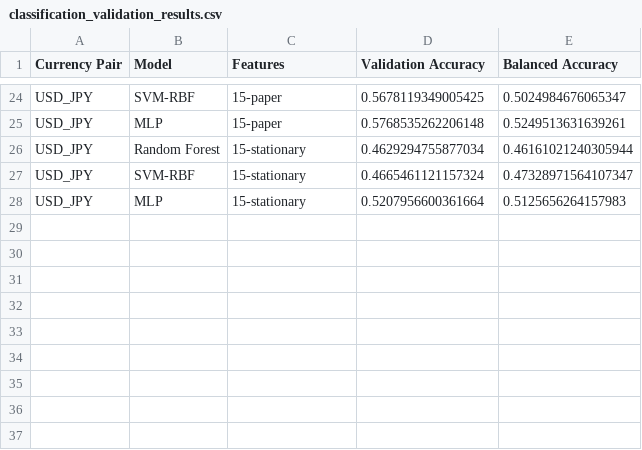
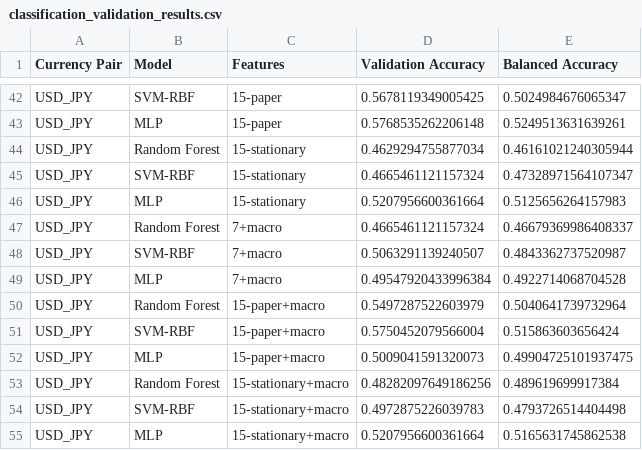
Before and after one commit to namithar18/Foreign-exchange-forecast, a CSV file: results/classification_validation_results.csv, drawn as a sheet; only a part is shown, gaps mark what is left out; the diff covers the shown part only; the diff names each change by its address in the sheet, - before the commit and + after, or states it on an @@ line.

```diff
--- a/results/classification_validation_results.csv
+++ b/results/classification_validation_results.csv
+row 47: USD_JPY | Random Forest | 7+macro | 0.4665461121157324 | 0.46679369986408337
+row 48: USD_JPY | SVM-RBF | 7+macro | 0.5063291139240507 | 0.4843362737520987
+row 49: USD_JPY | MLP | 7+macro | 0.49547920433996384 | 0.4922714068704528
+row 50: USD_JPY | Random Forest | 15-paper+macro | 0.5497287522603979 | 0.5040641739732964
+row 51: USD_JPY | SVM-RBF | 15-paper+macro | 0.5750452079566004 | 0.515863603656424
+row 52: USD_JPY | MLP | 15-paper+macro | 0.5009041591320073 | 0.49904725101937475
+row 53: USD_JPY | Random Forest | 15-stationary+macro | 0.48282097649186256 | 0.489619699917384
+row 54: USD_JPY | SVM-RBF | 15-stationary+macro | 0.4972875226039783 | 0.4793726514404498
+row 55: USD_JPY | MLP | 15-stationary+macro | 0.5207956600361664 | 0.5165631745862538
```
Also changed, not shown: 18 added rows elsewhere in this file, results/classification_validation_averages.csv, results/gru_validation_results.csv, 7 other files.
